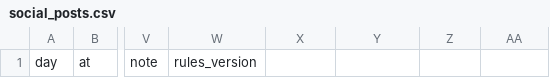
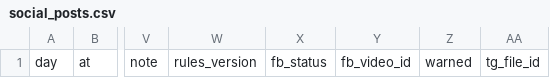
Before and after one commit to iosifchaptani-tech/Jarvis, a CSV file: dropshipping/templates/social_posts.csv, drawn as a sheet; only a part is shown, gaps mark what is left out; the diff names each change by its address in the sheet, - before the commit and + after, or states it on an @@ line.

```diff
--- a/dropshipping/templates/social_posts.csv
+++ b/dropshipping/templates/social_posts.csv
-X1: (empty)
+X1: fb_status
-Y1: (empty)
+Y1: fb_video_id
-Z1: (empty)
+Z1: warned
-AA1: (empty)
+AA1: tg_file_id
```
Also changed, not shown: 15 other files.
